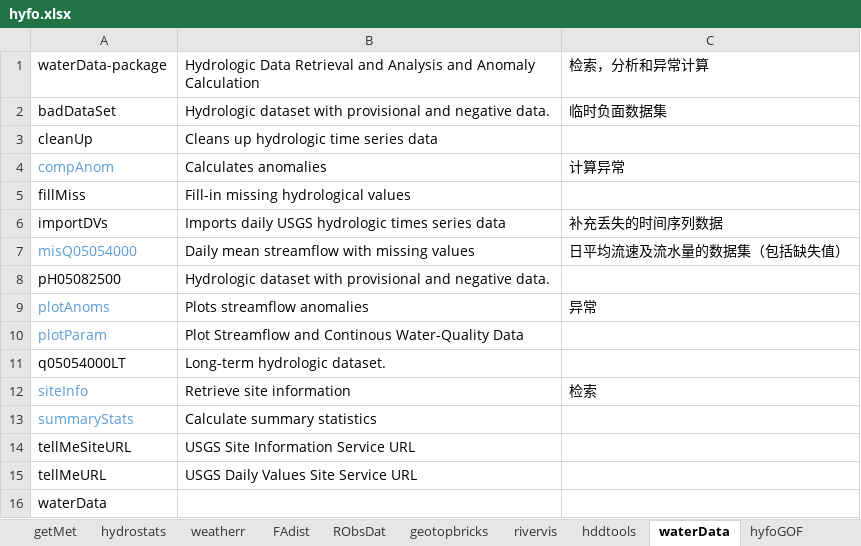
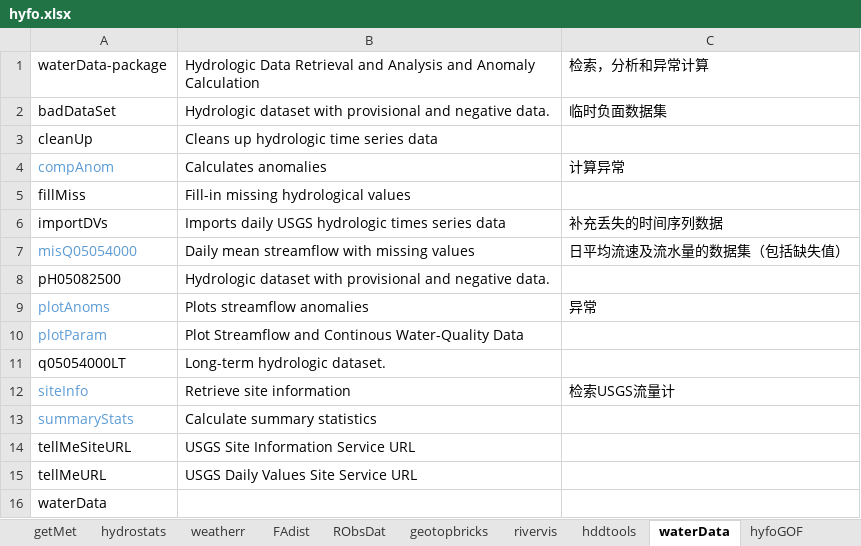
Before and after one commit to FlowzzzZ/R_project, an Excel workbook: 大数据与智慧河流/关于水文处理R包的综述/hyfo.xlsx, sheet waterData, drawn as a sheet; values as stored, in another font and other column widths than the file's, no borders; the diff names each change by its address in the sheet, - before the commit and + after, or states it on an @@ line.

```diff
--- a/大数据与智慧河流/关于水文处理R包的综述/hyfo.xlsx (sheet waterData)
+++ b/大数据与智慧河流/关于水文处理R包的综述/hyfo.xlsx (sheet waterData)
-C12: 检索
+C12: 检索USGS流量计
```
Also changed, not shown: sheet wq, 21 other files.
